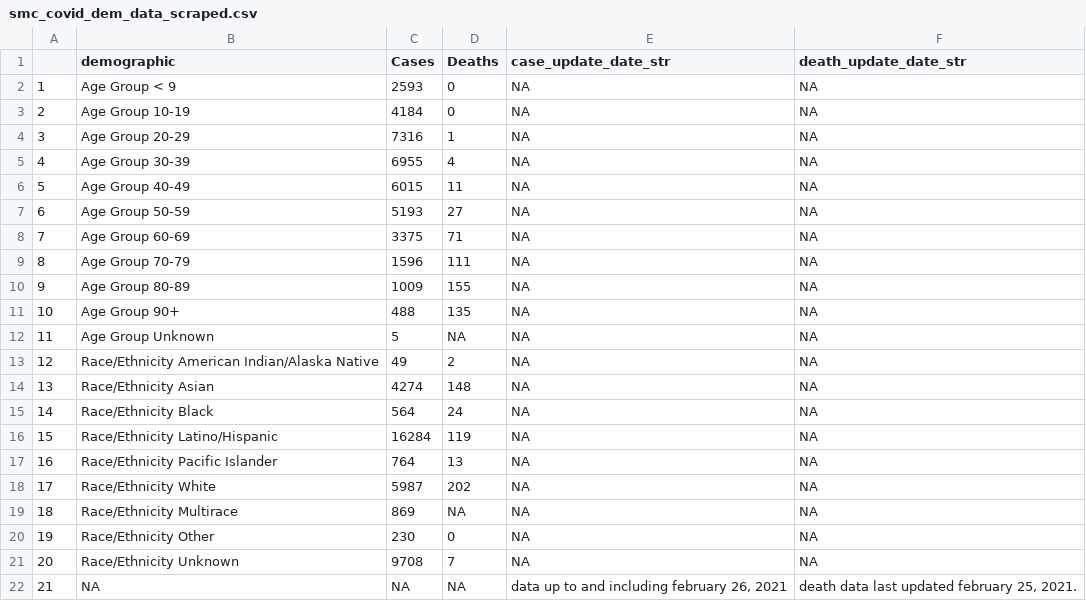
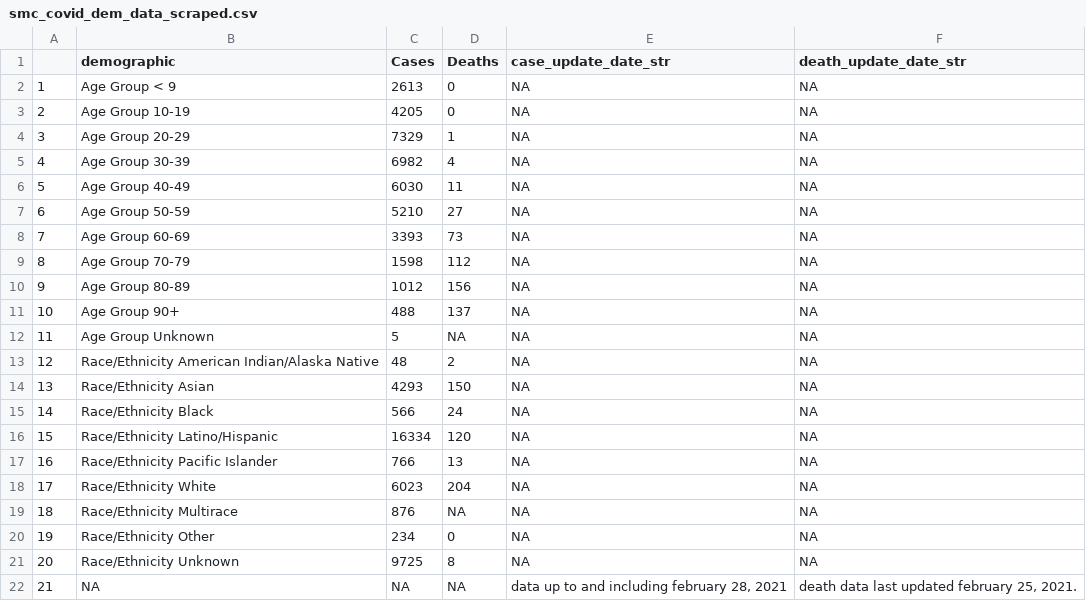
Before and after one commit to stanfordfuturebay/stanfordfuturebay.github.io, a CSV file: covid19/smc_covid_dem_data_scraped.csv, drawn as a sheet.

```diff
--- a/covid19/smc_covid_dem_data_scraped.csv
+++ b/covid19/smc_covid_dem_data_scraped.csv
@@ -1,22 +1,22 @@
 "","demographic","Cases","Deaths","case_update_date_str","death_update_date_str"
-"1","Age Group < 9","2593","0",NA,NA
-"2","Age Group 10-19","4184","0",NA,NA
-"3","Age Group 20-29","7316","1",NA,NA
-"4","Age Group 30-39","6955","4",NA,NA
-"5","Age Group 40-49","6015","11",NA,NA
-"6","Age Group 50-59","5193","27",NA,NA
-"7","Age Group 60-69","3375","71",NA,NA
-"8","Age Group 70-79","1596","111",NA,NA
-"9","Age Group 80-89","1009","155",NA,NA
-"10","Age Group 90+","488","135",NA,NA
+"1","Age Group < 9","2613","0",NA,NA
+"2","Age Group 10-19","4205","0",NA,NA
+"3","Age Group 20-29","7329","1",NA,NA
+"4","Age Group 30-39","6982","4",NA,NA
+"5","Age Group 40-49","6030","11",NA,NA
+"6","Age Group 50-59","5210","27",NA,NA
+"7","Age Group 60-69","3393","73",NA,NA
+"8","Age Group 70-79","1598","112",NA,NA
+"9","Age Group 80-89","1012","156",NA,NA
+"10","Age Group 90+","488","137",NA,NA
 "11","Age Group Unknown","5",NA,NA,NA
-"12","Race/Ethnicity American Indian/Alaska Native","49","2",NA,NA
-"13","Race/Ethnicity Asian","4274","148",NA,NA
-"14","Race/Ethnicity Black","564","24",NA,NA
-"15","Race/Ethnicity Latino/Hispanic","16284","119",NA,NA
-"16","Race/Ethnicity Pacific Islander","764","13",NA,NA
-"17","Race/Ethnicity White","5987","202",NA,NA
-"18","Race/Ethnicity Multirace","869",NA,NA,NA
-"19","Race/Ethnicity Other","230","0",NA,NA
-"20","Race/Ethnicity Unknown","9708","7",NA,NA
-"21",NA,NA,NA,"data up to and including february 26, 2021","death data last updated february 25, 2021."
+"12","Race/Ethnicity American Indian/Alaska Native","48","2",NA,NA
+"13","Race/Ethnicity Asian","4293","150",NA,NA
+"14","Race/Ethnicity Black","566","24",NA,NA
+"15","Race/Ethnicity Latino/Hispanic","16334","120",NA,NA
+"16","Race/Ethnicity Pacific Islander","766","13",NA,NA
+"17","Race/Ethnicity White","6023","204",NA,NA
+"18","Race/Ethnicity Multirace","876",NA,NA,NA
+"19","Race/Ethnicity Other","234","0",NA,NA
+"20","Race/Ethnicity Unknown","9725","8",NA,NA
+"21",NA,NA,NA,"data up to and including february 28, 2021","death data last updated february 25, 2021."
```
Also changed, not shown: covid19/smc_cases_scraped.csv, covid19/smc_tests_scraped.csv, 1 other file.
